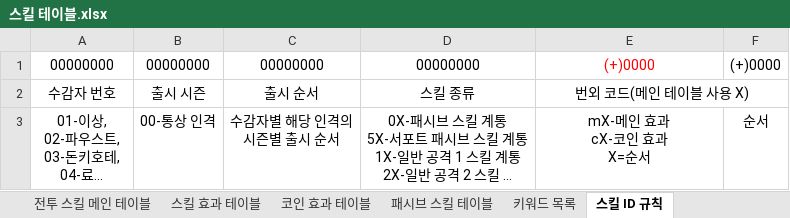
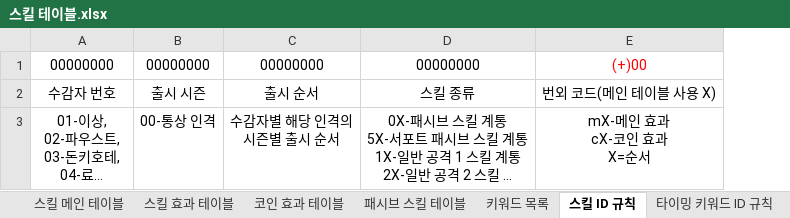
Before and after one commit to yjk0401/unityenginebasic_9th, an Excel workbook: 기획/림버스 컴퍼니/스킬 테이블.xlsx, sheet 스킬 ID 규칙, drawn as a sheet; long unchanged cells end in …; values as stored, in another font and other column widths than the file's, no borders; the diff names each change by its address in the sheet, - before the commit and + after, or states it on an @@ line.

```diff
--- a/기획/림버스 컴퍼니/스킬 테이블.xlsx (sheet 스킬 ID 규칙)
+++ b/기획/림버스 컴퍼니/스킬 테이블.xlsx (sheet 스킬 ID 규칙)
-sheet tab: 전투 스킬 메인 테이블
+sheet tab: 스킬 메인 테이블
-column F, rows 1-3: (+)0000 |  | 순서
-E1: (+)0000
+E1: (+)00
-E2:F2 merged
```
Also changed, not shown: sheet 코인 효과 테이블, sheet 스킬 효과 테이블, other sheet tabs, 기획/림버스 컴퍼니/LImbus Company (흑수 진 필두 뫼르소) 스킬 테이블.xlsx.
